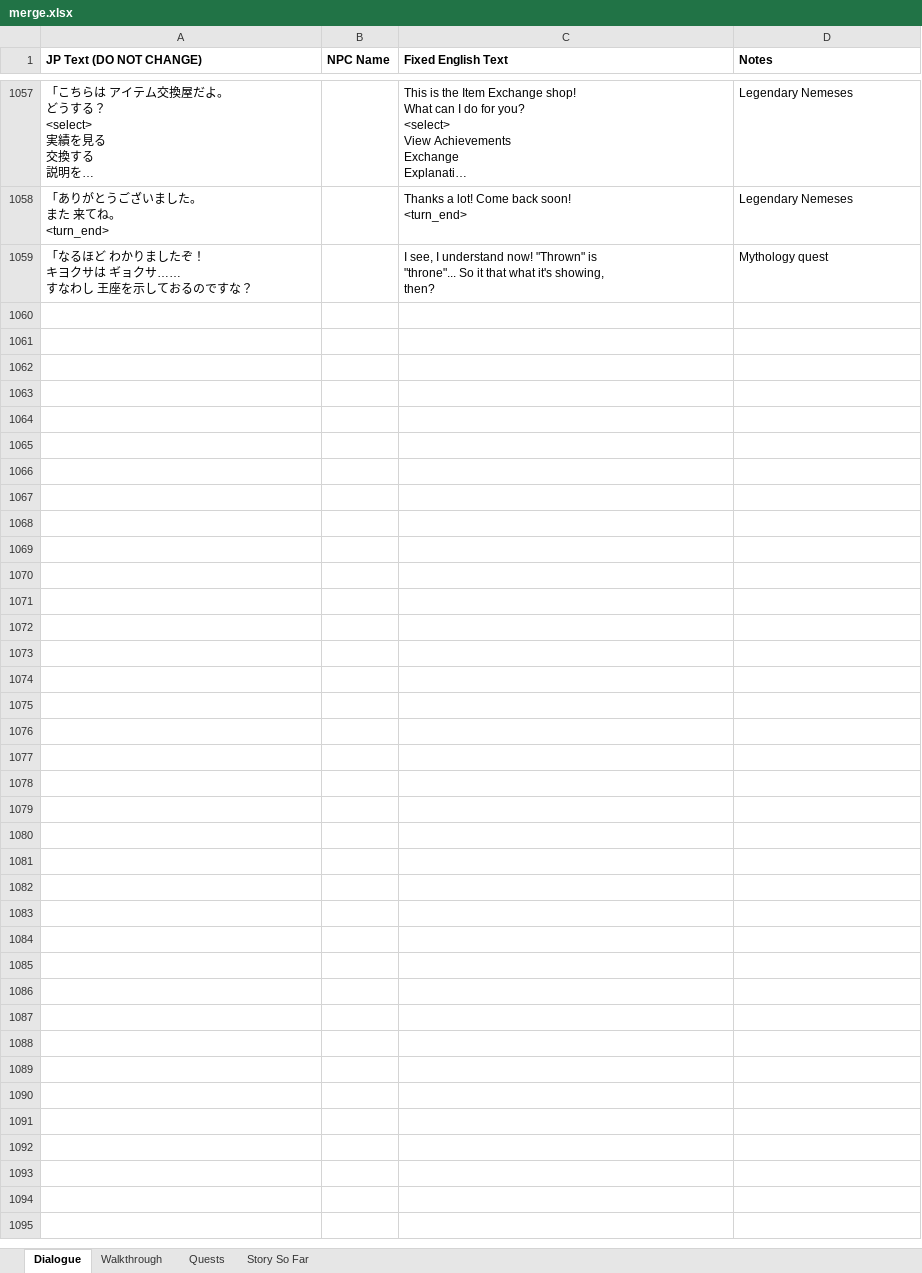
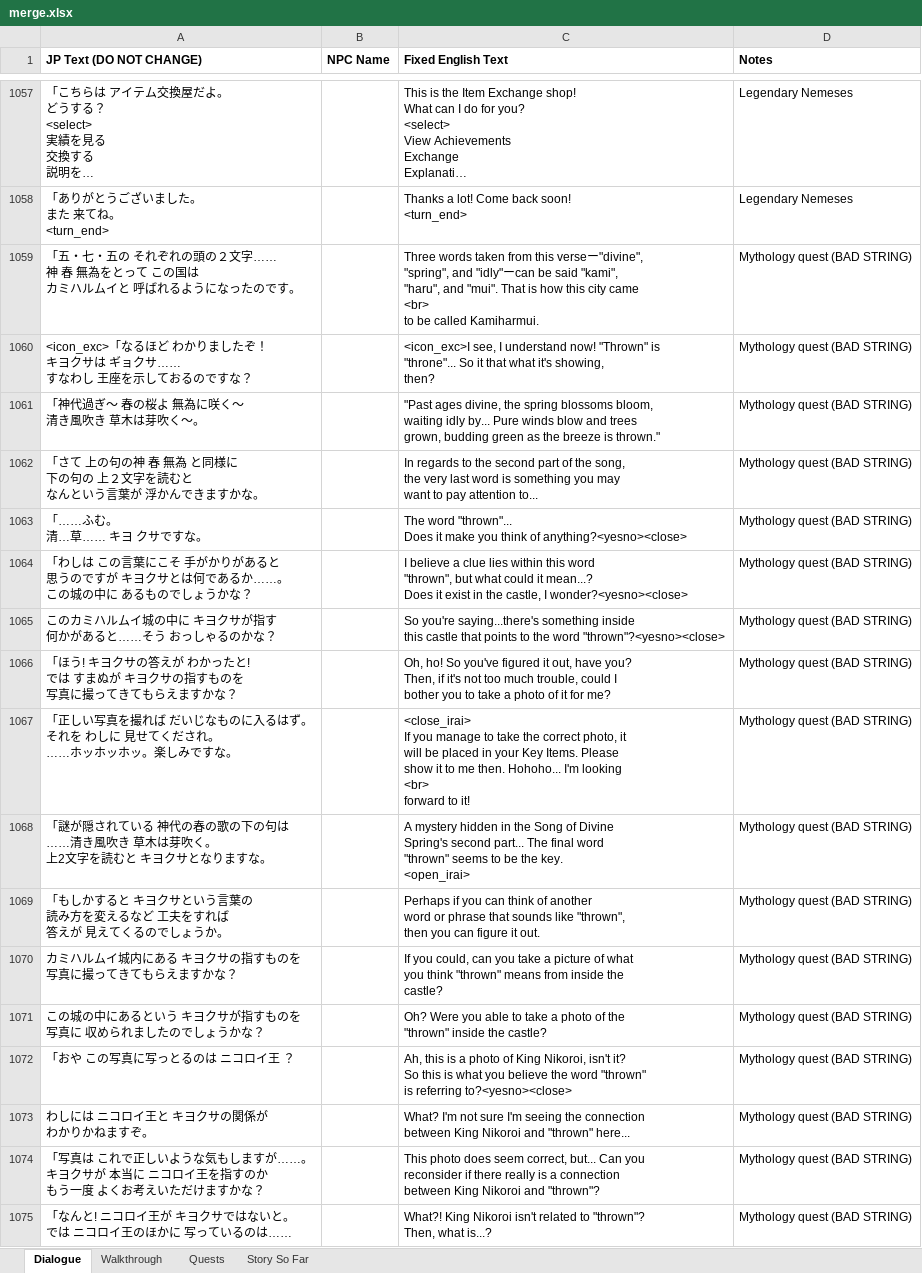
Before and after one commit to dqx-translation-project/dqx-custom-translations, an Excel workbook: csv/merge.xlsx, sheet Dialogue, drawn as a sheet; only a part is shown, gaps mark what is left out; long unchanged cells end in …; values as stored, in another font and other column widths than the file's, no borders; charts and pictures not drawn; removed rows and columns are numbered as before the commit, all else as after; ↵ is a line break in a cell; the diff names each change by its address in the sheet, - before the commit and + after, or states it on an @@ line.

Commit message:
Update merge.xlsx

```diff
--- a/csv/merge.xlsx (sheet Dialogue)
+++ b/csv/merge.xlsx (sheet Dialogue)
-row 1059: 「なるほど わかりましたぞ！ ↵ キヨクサは ギョクサ…… ↵ すなわし 王座を示しておるのですな？ |  | I see, I understand now! "Thrown" is ↵ "throne"... So it that what it's showing, ↵ then? | Mythology quest
+row 1059: 「五・七・五の それぞれの頭の２文字…… ↵ 神 春 無為をとって この国は ↵ カミハルムイと 呼ばれるようになったのです。 |  | Three words taken from this verseー"divine", ↵ "spring", and "idly"ーcan be said "kami", ↵ "haru", and "mui". That is how this city came ↵ <br> ↵ to be called Kamiharmui. | Mythology quest (BAD STRING)
+row 1060: <icon_exc>「なるほど わかりましたぞ！ ↵ キヨクサは ギョクサ…… ↵ すなわし 王座を示しておるのですな？ |  | <icon_exc>I see, I understand now! "Thrown" is ↵ "throne"... So it that what it's showing, ↵ then? | Mythology quest (BAD STRING)
+row 1061: 「神代過ぎ～ 春の桜よ 無為に咲く～ ↵ 清き風吹き 草木は芽吹く～。 |  | "Past ages divine, the spring blossoms bloom, ↵ waiting idly by... Pure winds blow and trees ↵ grown, budding green as the breeze is thrown." | Mythology quest (BAD STRING)
+row 1062: 「さて 上の句の神 春 無為 と同様に ↵ 下の句の 上２文字を読むと ↵ なんという言葉が 浮かんできますかな。 |  | In regards to the second part of the song, ↵ the very last word is something you may ↵ want to pay attention to... | Mythology quest (BAD STRING)
+row 1063: 「……ふむ。 ↵ 清…草…… キヨ クサですな。 |  | The word "thrown"... ↵ Does it make you think of anything?<yesno><close> | Mythology quest (BAD STRING)
+row 1064: 「わしは この言葉にこそ 手がかりがあると ↵ 思うのですが キヨクサとは何であるか……。 ↵ この城の中に あるものでしょうかな？ |  | I believe a clue lies within this word ↵ "thrown", but what could it mean...? ↵ Does it exist in the castle, I wonder?<yesno><close> | Mythology quest (BAD STRING)
+row 1065: このカミハルムイ城の中に キヨクサが指す ↵ 何かがあると……そう おっしゃるのかな？ |  | So you're saying...there's something inside ↵ this castle that points to the word "thrown"?<yesno><close> | Mythology quest (BAD STRING)
+row 1066: 「ほう! キヨクサの答えが わかったと! ↵ では すまぬが キヨクサの指すものを ↵ 写真に撮ってきてもらえますかな？ |  | Oh, ho! So you've figured it out, have you? ↵ Then, if it's not too much trouble, could I ↵ bother you to take a photo of it for me? | Mythology quest (BAD STRING)
+row 1067: 「正しい写真を撮れば だいじなものに入るはず。 ↵ それを わしに 見せてくだされ。 ↵ ……ホッホッホッ。楽しみですな。 |  | <close_irai> ↵ If you manage to take the correct photo, it ↵ will be placed in your Key Items. Please ↵ show it to me then. Hohoho... I'm looking ↵ <br> ↵ forward to it! | Mythology quest (BAD STRING)
+row 1068: 「謎が隠されている 神代の春の歌の下の句は ↵ ……清き風吹き 草木は芽吹く。 ↵ 上2文字を読むと キヨクサとなりますな。 |  | A mystery hidden in the Song of Divine ↵ Spring's second part... The final word ↵ "thrown" seems to be the key. ↵ <open_irai> | Mythology quest (BAD STRING)
+row 1069: 「もしかすると キヨクサという言葉の ↵ 読み方を変えるなど 工夫をすれば ↵ 答えが 見えてくるのでしょうか。 |  | Perhaps if you can think of another ↵ word or phrase that sounds like "thrown", ↵ then you can figure it out. | Mythology quest (BAD STRING)
+row 1070: カミハルムイ城内にある キヨクサの指すものを ↵ 写真に撮ってきてもらえますかな？ |  | If you could, can you take a picture of what ↵ you think "thrown" means from inside the ↵ castle? | Mythology quest (BAD STRING)
+row 1071: この城の中にあるという キヨクサが指すものを ↵ 写真に 収められましたのでしょうかな？ |  | Oh? Were you able to take a photo of the ↵ "thrown" inside the castle? | Mythology quest (BAD STRING)
+row 1072: 「おや この写真に写っとるのは ニコロイ王 ？ |  | Ah, this is a photo of King Nikoroi, isn't it? ↵ So this is what you believe the word "thrown" ↵ is referring to?<yesno><close> | Mythology quest (BAD STRING)
+row 1073: わしには ニコロイ王と キヨクサの関係が ↵ わかりかねますぞ。 |  | What? I'm not sure I'm seeing the connection ↵ between King Nikoroi and "thrown" here... | Mythology quest (BAD STRING)
+row 1074: 「写真は これで正しいような気もしますが……。 ↵ キヨクサが 本当に ニコロイ王を指すのか ↵ もう一度 よくお考えいただけますかな？ |  | This photo does seem correct, but... Can you ↵ reconsider if there really is a connection ↵ between King Nikoroi and "thrown"? | Mythology quest (BAD STRING)
+row 1075: 「なんと! ニコロイ王が キヨクサではないと。 ↵ では ニコロイ王のほかに 写っているのは…… |  | What?! King Nikoroi isn't related to "thrown"? ↵ Then, what is...? | Mythology quest (BAD STRING)
```
